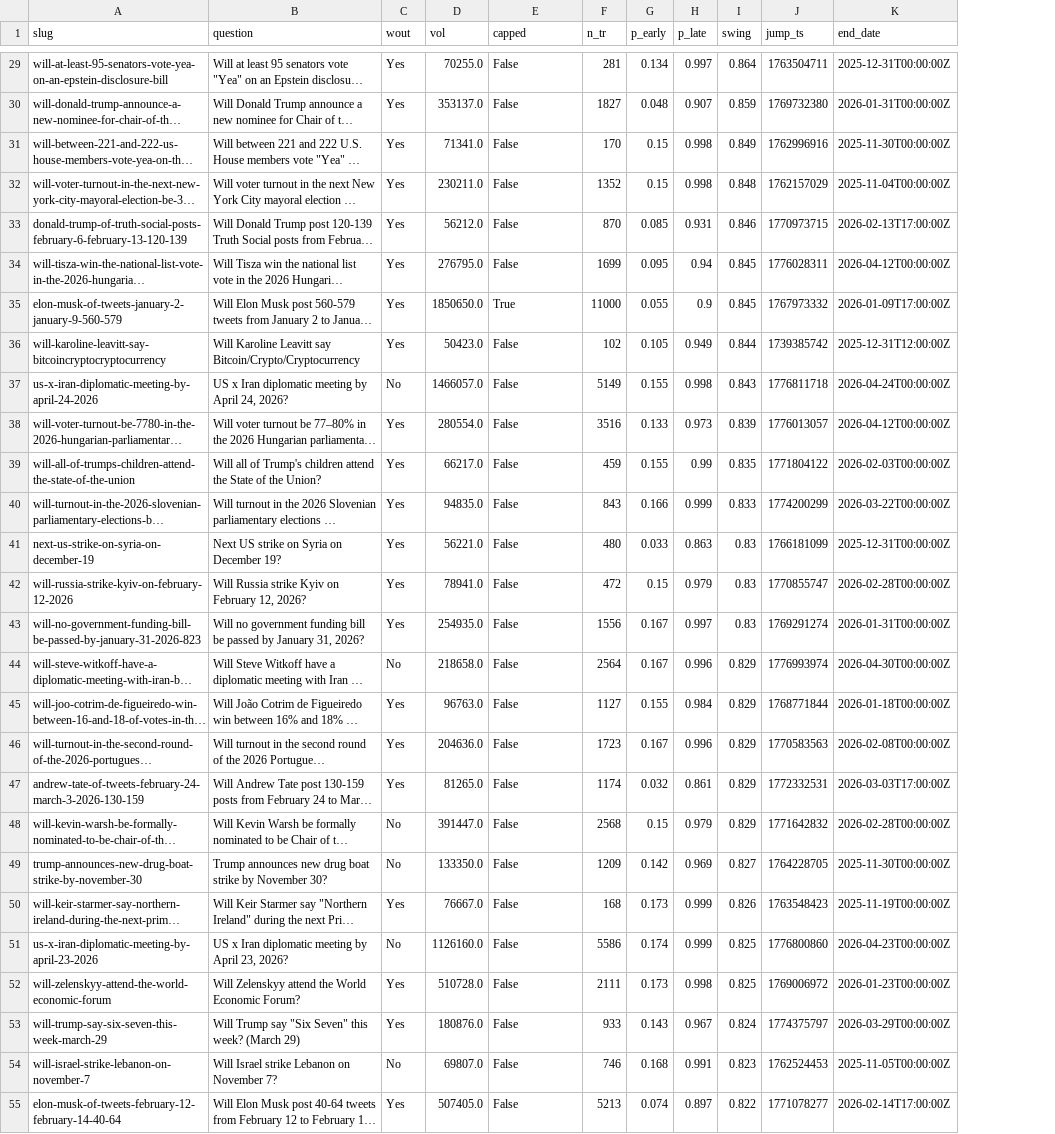
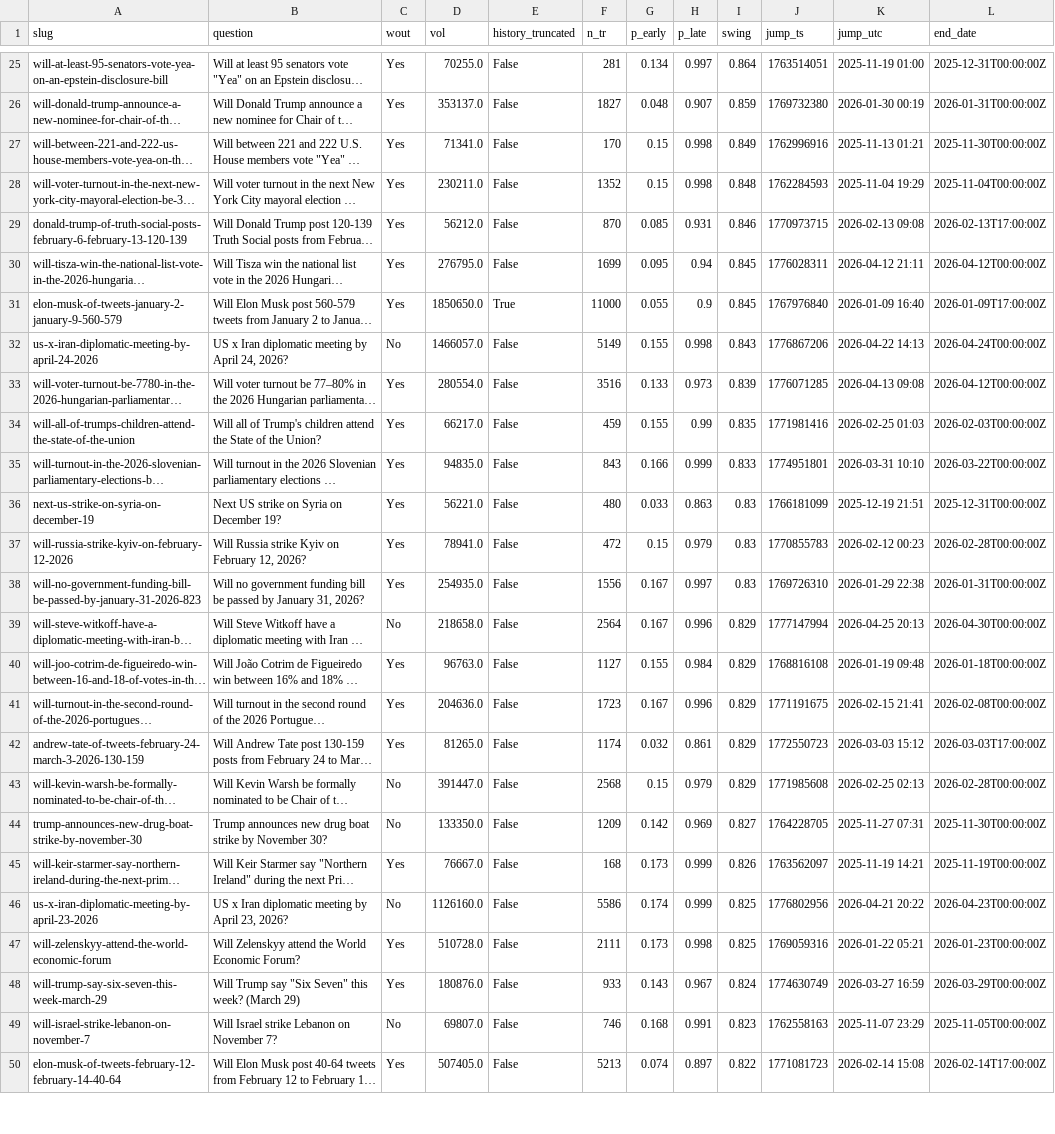
Before and after one commit to 1712n/dn-institute, a CSV file: content/research/market-health/posts/2026-10-12-polymarket-informed-trading/data/surprise_markets.csv, drawn as a sheet; only a part is shown, gaps mark what is left out; long unchanged cells end in …; removed rows and columns are numbered as before the commit, all else as after; the diff covers the shown part only; the diff names each change by its address in the sheet, - before the commit and + after, or states it on an @@ line.

```diff
--- a/content/research/market-health/posts/2026-10-12-polymarket-informed-trading/data/surprise_markets.csv
+++ b/content/research/market-health/posts/2026-10-12-polymarket-informed-trading/data/surprise_markets.csv
+column K (jump_utc), rows 25-50: 2025-11-19 01:00 | 2026-01-30 00:19 | 2025-11-13 01:21 | 2025-11-04 19:29 | 2026-02-13 09:08 | 2026-04-12 21:11 | 2026-01-09 16:40 | 2026-04-22 14:13 | 2026-04-13 09:08 | 2026-02-25 01:03 | 2026-03-31 10:10 | 2025-12-19 21:51 | 2026-02-12 00:23 | 2026-01-29 22:38 | 2026-04-25 20:13 | 2026-01-19 09:48 | 2026-02-15 21:41 | 2026-03-03 15:12 | 2026-02-25 02:13 | 2025-11-27 07:31 | 2025-11-19 14:21 | 2026-04-21 20:22 | 2026-01-22 05:21 | 2026-03-27 16:59 | 2025-11-07 23:29 | 2026-02-14 15:08
-E1: capped
+E1: history_truncated
-J25 (jump_ts): 1763504711
+J25 (jump_ts): 1763514051
-J28 (jump_ts): 1762157029
+J28 (jump_ts): 1762284593
-J31 (jump_ts): 1767973332
+J31 (jump_ts): 1767976840
-row 36: will-karoline-leavitt-say-bitcoincryptocryptocurrency | Will Karoline Leavitt say Bitcoin/Crypto/Cryptocurrency | Yes | 50423.0 | False | 102 | 0.105 | 0.949 | 0.844 | 1739385742 | 2025-12-31T12:00:00Z
-J32 (jump_ts): 1776811718
+J32 (jump_ts): 1776867206
-J33 (jump_ts): 1776013057
+J33 (jump_ts): 1776071285
-J34 (jump_ts): 1771804122
+J34 (jump_ts): 1771981416
-J35 (jump_ts): 1774200299
+J35 (jump_ts): 1774951801
-J37 (jump_ts): 1770855747
+J37 (jump_ts): 1770855783
-J38 (jump_ts): 1769291274
+J38 (jump_ts): 1769726310
-J39 (jump_ts): 1776993974
+J39 (jump_ts): 1777147994
-J40 (jump_ts): 1768771844
+J40 (jump_ts): 1768816108
-J41 (jump_ts): 1770583563
+J41 (jump_ts): 1771191675
-J42 (jump_ts): 1772332531
+J42 (jump_ts): 1772550723
-J43 (jump_ts): 1771642832
+J43 (jump_ts): 1771985608
-J45 (jump_ts): 1763548423
+J45 (jump_ts): 1763562097
-J46 (jump_ts): 1776800860
+J46 (jump_ts): 1776802956
-J47 (jump_ts): 1769006972
+J47 (jump_ts): 1769059316
-J48 (jump_ts): 1774375797
+J48 (jump_ts): 1774630749
-J49 (jump_ts): 1762524453
+J49 (jump_ts): 1762558163
-J50 (jump_ts): 1771078277
+J50 (jump_ts): 1771081723
```
Also changed, not shown: 5 added rows, 4 removed rows and 21 edited cells elsewhere in this file, content/research/market-health/posts/2026-10-12-polymarket-informed-trading/data/longshot_perfect.csv, content/research/market-health/posts/2026-10-12-polymarket-informed-trading/data/surprise_substantive.csv, 45 other files.
